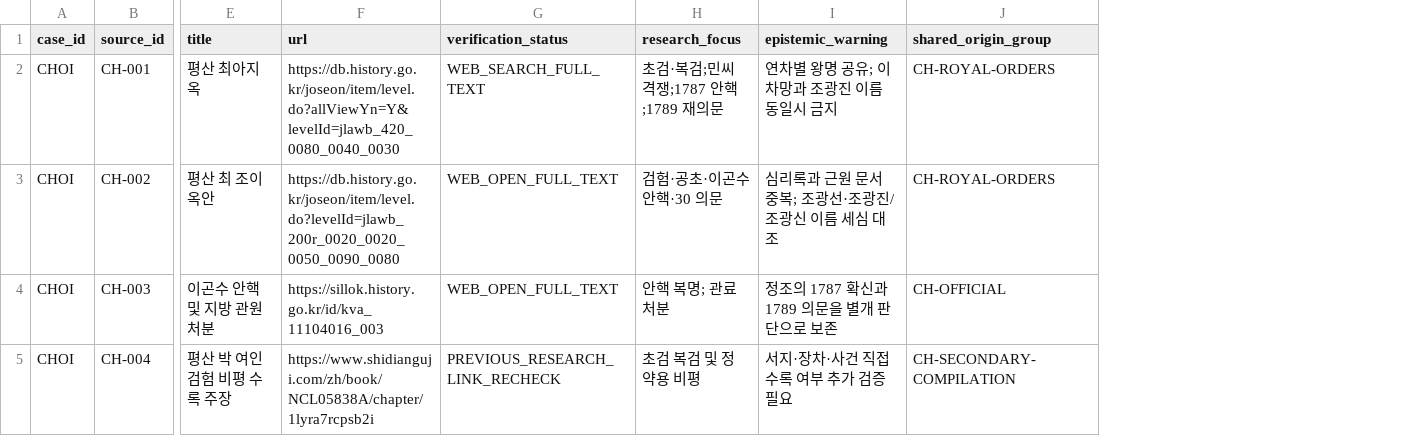
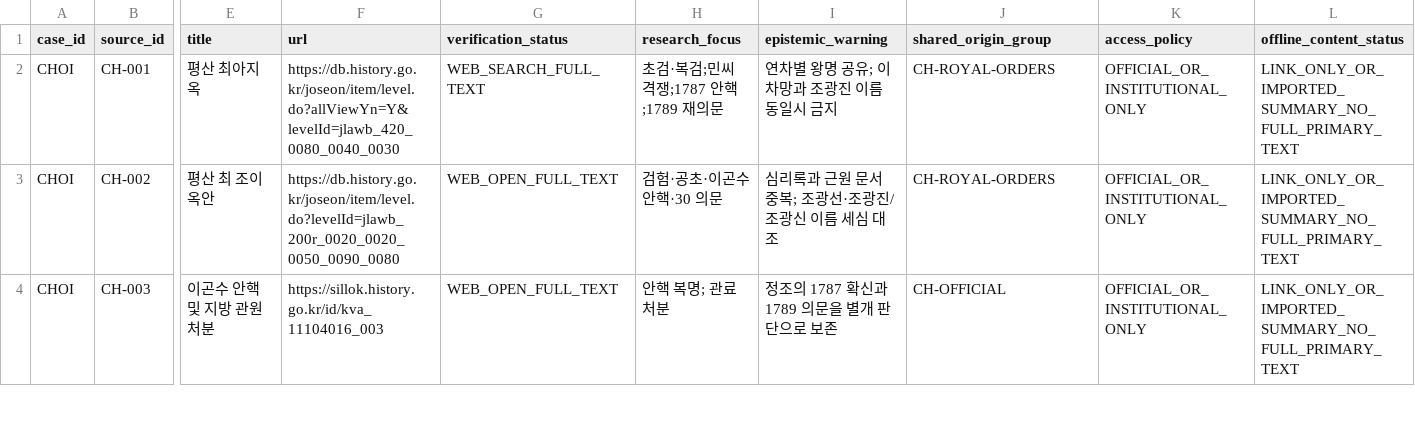
Before and after one commit to Leewonseol/Historinference, a CSV file: research/source_register.csv, drawn as a sheet; only a part is shown, gaps mark what is left out; removed rows and columns are numbered as before the commit, all else as after; rows hold the shown columns only; the diff covers the shown part only; the diff names each change by its address in the sheet, - before the commit and + after, or states it on an @@ line.

Commit message:
Restrict source register to official repositories, label offline evidence limitations

```diff
--- a/research/source_register.csv
+++ b/research/source_register.csv
+column K (access_policy), rows 2-4: all OFFICIAL_OR_INSTITUTIONAL_ONLY
+column L (offline_content_status), rows 2-4: all LINK_ONLY_OR_IMPORTED_SUMMARY_NO_FULL_PRIMARY_TEXT
-row 5: CHOI | CH-004 | 평산 박 여인 검험 비평 수록 주장 | https://www.shidianguji.com/zh/book/NCL05838A/chapter/1lyra7rcpsb2i | PREVIOUS_RESEARCH_LINK_RECHECK | 초검 복검 및 정약용 비평 | 서지·장차·사건 직접 수록 여부 추가 검증 필요 | CH-SECONDARY-COMPILATION
```
Also changed, not shown: 5 removed rows elsewhere in this file.
